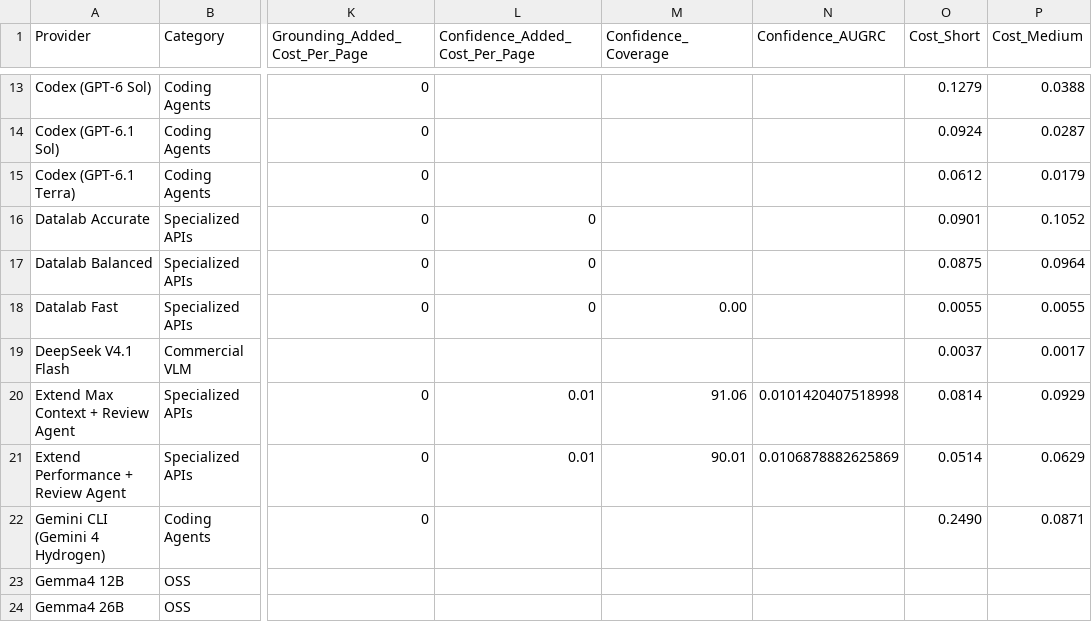
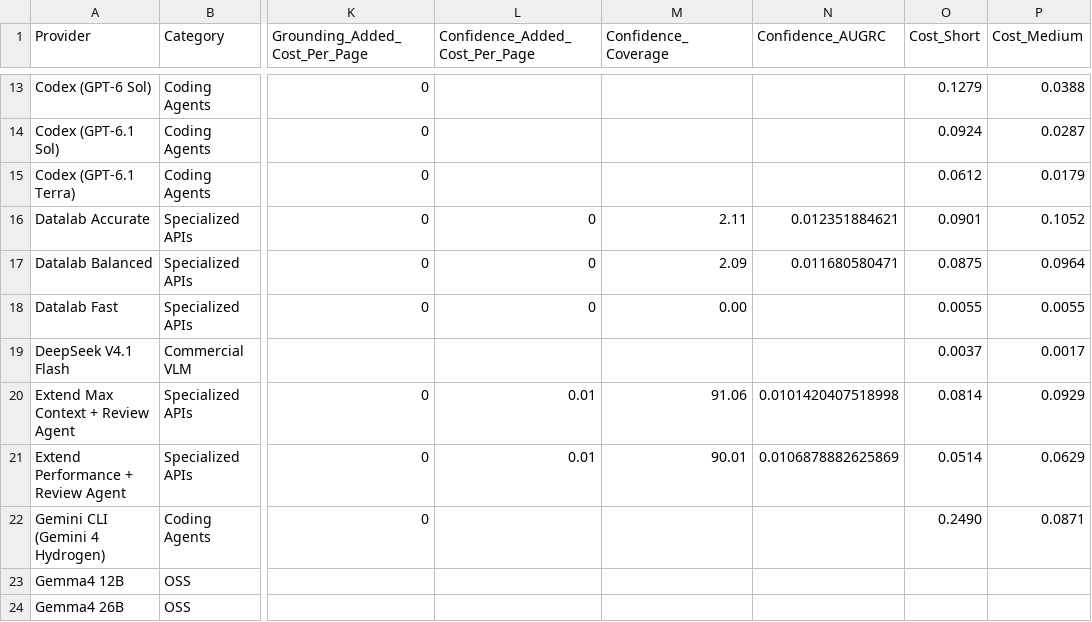
Before and after one commit to run-llama/ExtractBench, a CSV file: leaderboard.csv, drawn as a sheet; only a part is shown, gaps mark what is left out; the diff names each change by its address in the sheet, - before the commit and + after, or states it on an @@ line.

```diff
--- a/leaderboard.csv
+++ b/leaderboard.csv
-M16 (Confidence_Coverage): (empty)
+M16 (Confidence_Coverage): 2.11
-N16 (Confidence_AUGRC): (empty)
+N16 (Confidence_AUGRC): 0.012351884621
-M17 (Confidence_Coverage): (empty)
+M17 (Confidence_Coverage): 2.09
-N17 (Confidence_AUGRC): (empty)
+N17 (Confidence_AUGRC): 0.011680580471
```
Also changed, not shown: leaderboard-pro.csv, 1 other file.
